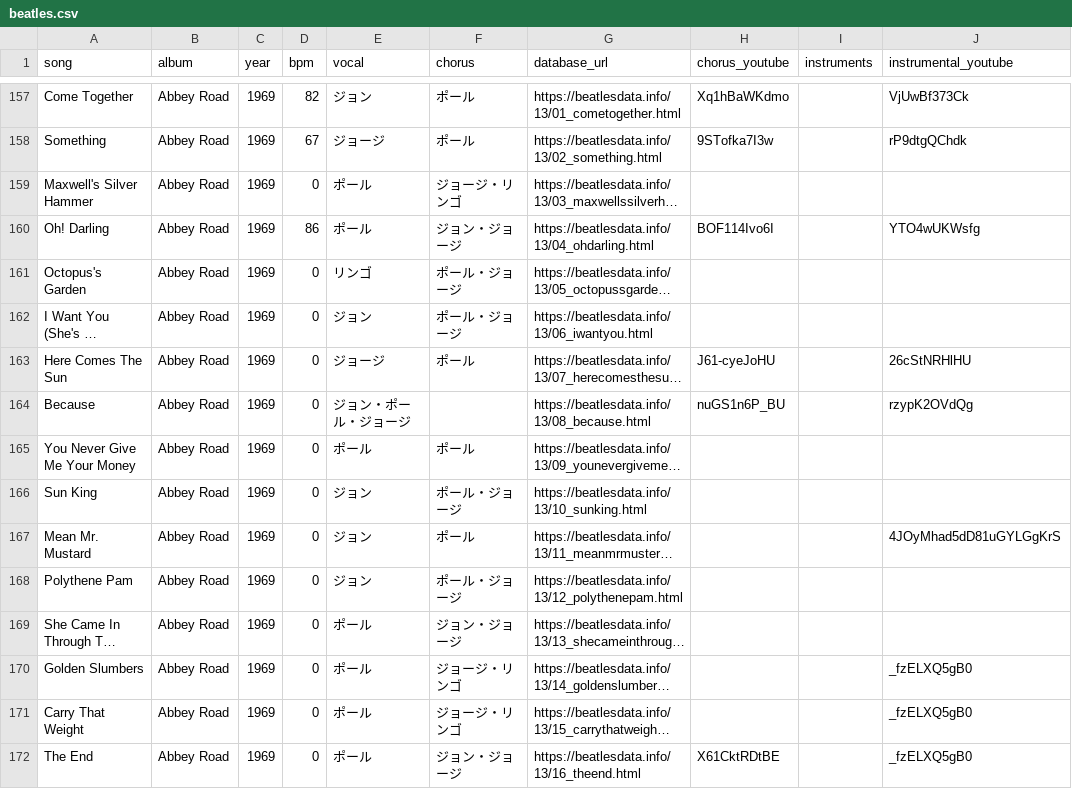
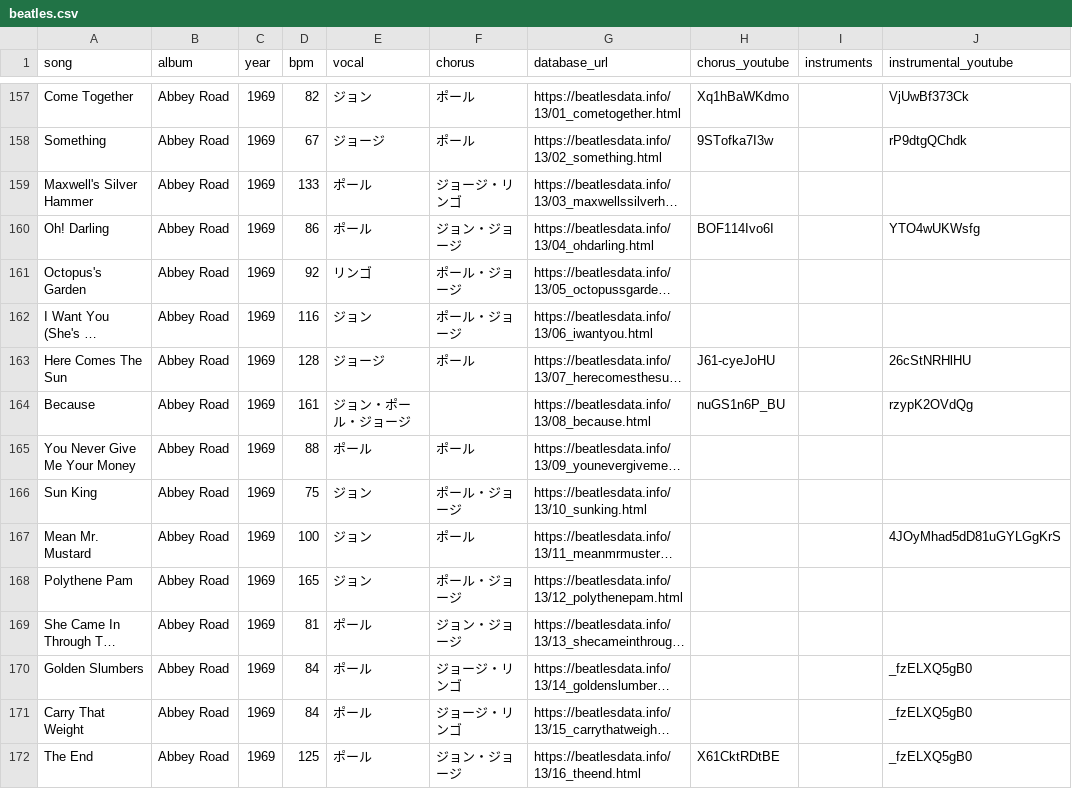
Before and after one commit to nozomiyamada/nozomiyamada.github.io, a CSV file: beatles.csv, drawn as a sheet; only a part is shown, gaps mark what is left out; long unchanged cells end in …; the diff covers the shown part only; the diff names each change by its address in the sheet, - before the commit and + after, or states it on an @@ line.

```diff
--- a/beatles.csv
+++ b/beatles.csv
-D159 (bpm): 0
+D159 (bpm): 133
-D161 (bpm): 0
+D161 (bpm): 92
-D162 (bpm): 0
+D162 (bpm): 116
-D163 (bpm): 0
+D163 (bpm): 128
-D164 (bpm): 0
+D164 (bpm): 161
-D165 (bpm): 0
+D165 (bpm): 88
-D166 (bpm): 0
+D166 (bpm): 75
-D167 (bpm): 0
+D167 (bpm): 100
-D168 (bpm): 0
+D168 (bpm): 165
-D169 (bpm): 0
+D169 (bpm): 81
-D170:D171 (bpm): 0
+D170:D171 (bpm): 84
-D172 (bpm): 0
+D172 (bpm): 125
```
Also changed, not shown: 50 edited cells elsewhere in this file, 1 other file.
